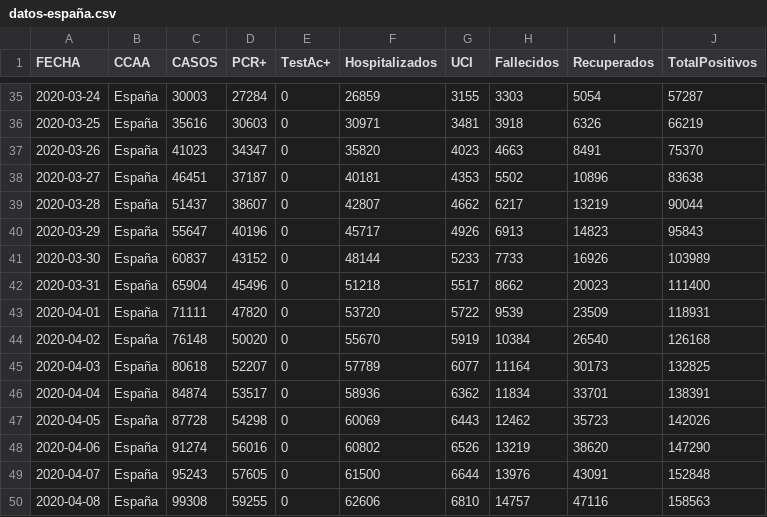
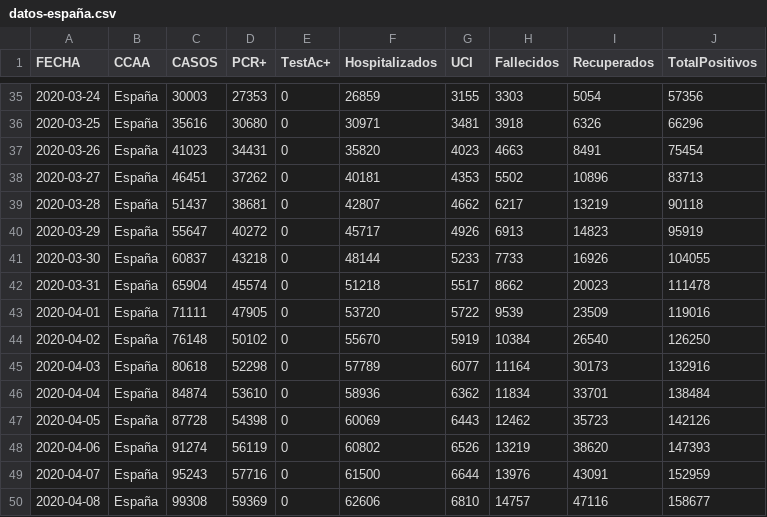
Before and after one commit to svavassori/covid-19-spain, a CSV file: csv/datos-españa.csv, drawn as a sheet; only a part is shown, gaps mark what is left out; the diff covers the shown part only.

```diff
--- a/csv/datos-españa.csv
+++ b/csv/datos-españa.csv
@@ -35,16 +35,16 @@ FECHA,CCAA,CASOS,PCR+,TestAc+,Hospitalizados,UCI,Fallecidos,Recuperados,TotalPos
-2020-03-24,España,30003,27284,0,26859,3155,3303,5054,57287
-2020-03-25,España,35616,30603,0,30971,3481,3918,6326,66219
-2020-03-26,España,41023,34347,0,35820,4023,4663,8491,75370
-2020-03-27,España,46451,37187,0,40181,4353,5502,10896,83638
-2020-03-28,España,51437,38607,0,42807,4662,6217,13219,90044
-2020-03-29,España,55647,40196,0,45717,4926,6913,14823,95843
-2020-03-30,España,60837,43152,0,48144,5233,7733,16926,103989
-2020-03-31,España,65904,45496,0,51218,5517,8662,20023,111400
-2020-04-01,España,71111,47820,0,53720,5722,9539,23509,118931
-2020-04-02,España,76148,50020,0,55670,5919,10384,26540,126168
-2020-04-03,España,80618,52207,0,57789,6077,11164,30173,132825
-2020-04-04,España,84874,53517,0,58936,6362,11834,33701,138391
-2020-04-05,España,87728,54298,0,60069,6443,12462,35723,142026
-2020-04-06,España,91274,56016,0,60802,6526,13219,38620,147290
-2020-04-07,España,95243,57605,0,61500,6644,13976,43091,152848
-2020-04-08,España,99308,59255,0,62606,6810,14757,47116,158563
+2020-03-24,España,30003,27353,0,26859,3155,3303,5054,57356
+2020-03-25,España,35616,30680,0,30971,3481,3918,6326,66296
+2020-03-26,España,41023,34431,0,35820,4023,4663,8491,75454
+2020-03-27,España,46451,37262,0,40181,4353,5502,10896,83713
+2020-03-28,España,51437,38681,0,42807,4662,6217,13219,90118
+2020-03-29,España,55647,40272,0,45717,4926,6913,14823,95919
+2020-03-30,España,60837,43218,0,48144,5233,7733,16926,104055
+2020-03-31,España,65904,45574,0,51218,5517,8662,20023,111478
+2020-04-01,España,71111,47905,0,53720,5722,9539,23509,119016
+2020-04-02,España,76148,50102,0,55670,5919,10384,26540,126250
+2020-04-03,España,80618,52298,0,57789,6077,11164,30173,132916
+2020-04-04,España,84874,53610,0,58936,6362,11834,33701,138484
+2020-04-05,España,87728,54398,0,60069,6443,12462,35723,142126
+2020-04-06,España,91274,56119,0,60802,6526,13219,38620,147393
+2020-04-07,España,95243,57716,0,61500,6644,13976,43091,152959
+2020-04-08,España,99308,59369,0,62606,6810,14757,47116,158677
```
Also changed, not shown: 1 added row and 85 edited cells elsewhere in this file, csv/datos-ccaa.csv, 1 other file.
